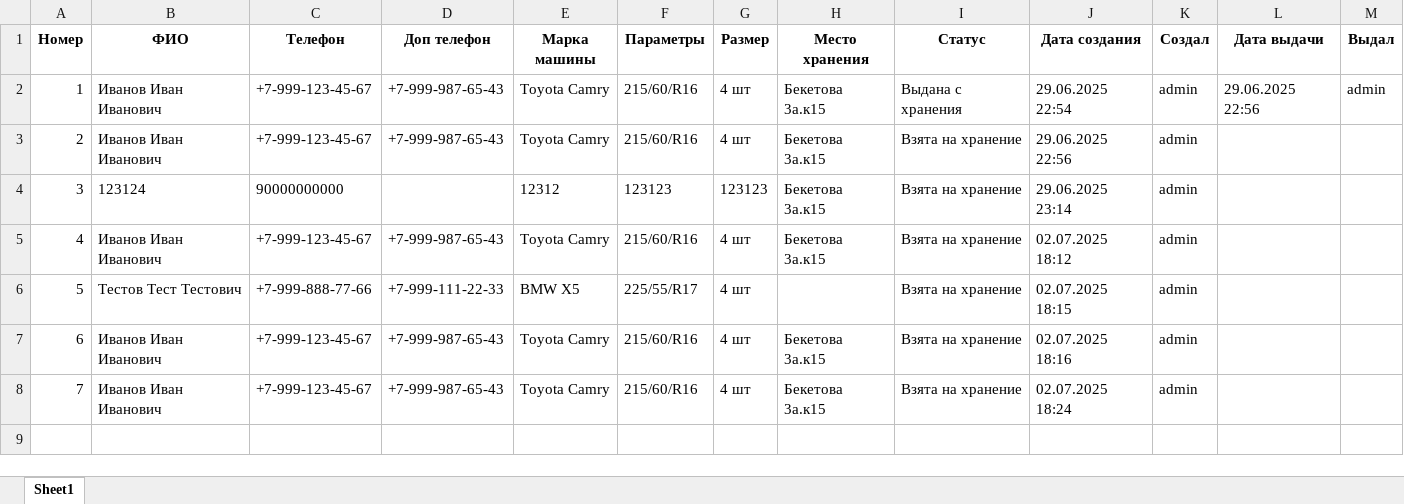
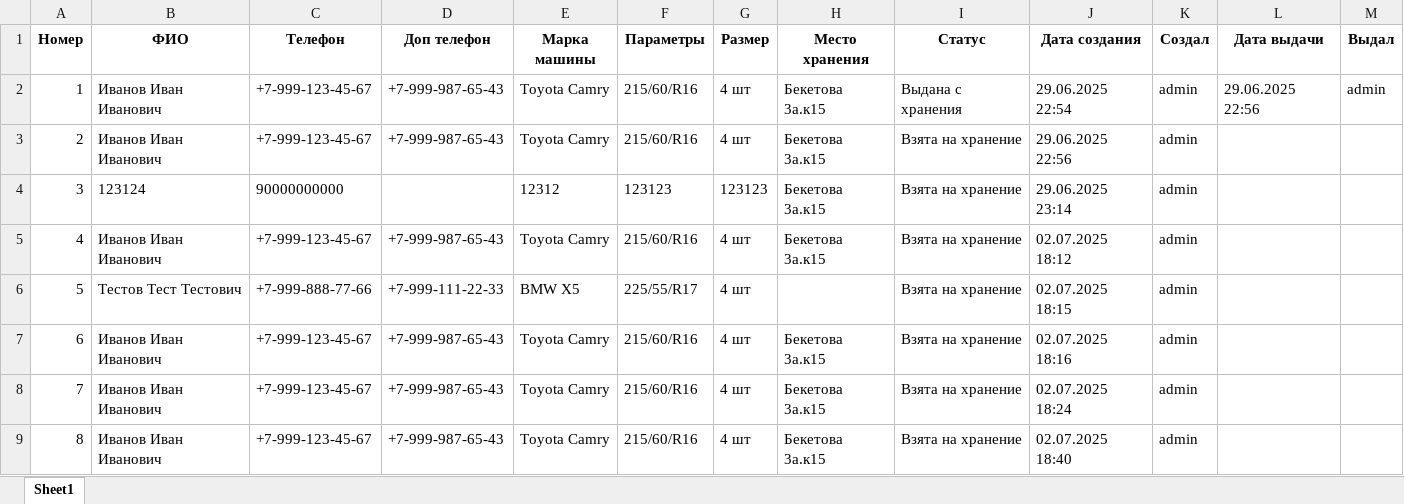
Before and after one commit to dimidiyP/shinomontaz-base, an Excel workbook: test_export.xlsx, sheet Sheet1, drawn as a sheet; values as stored, in another font and other column widths than the file's, no borders; the diff names each change by its address in the sheet, - before the commit and + after, or states it on an @@ line.

Commit message:
auto-commit for cc2b4f7d-3f73-4c8b-8b03-fe65c7bc71d6

```diff
--- a/test_export.xlsx (sheet Sheet1)
+++ b/test_export.xlsx (sheet Sheet1)
+row 9: 8 | Иванов Иван Иванович | +7-999-123-45-67 | +7-999-987-65-43 | Toyota Camry | 215/60/R16 | 4 шт | Бекетова 3а.к15 | Взята на хранение | 02.07.2025 18:40 | admin
```
